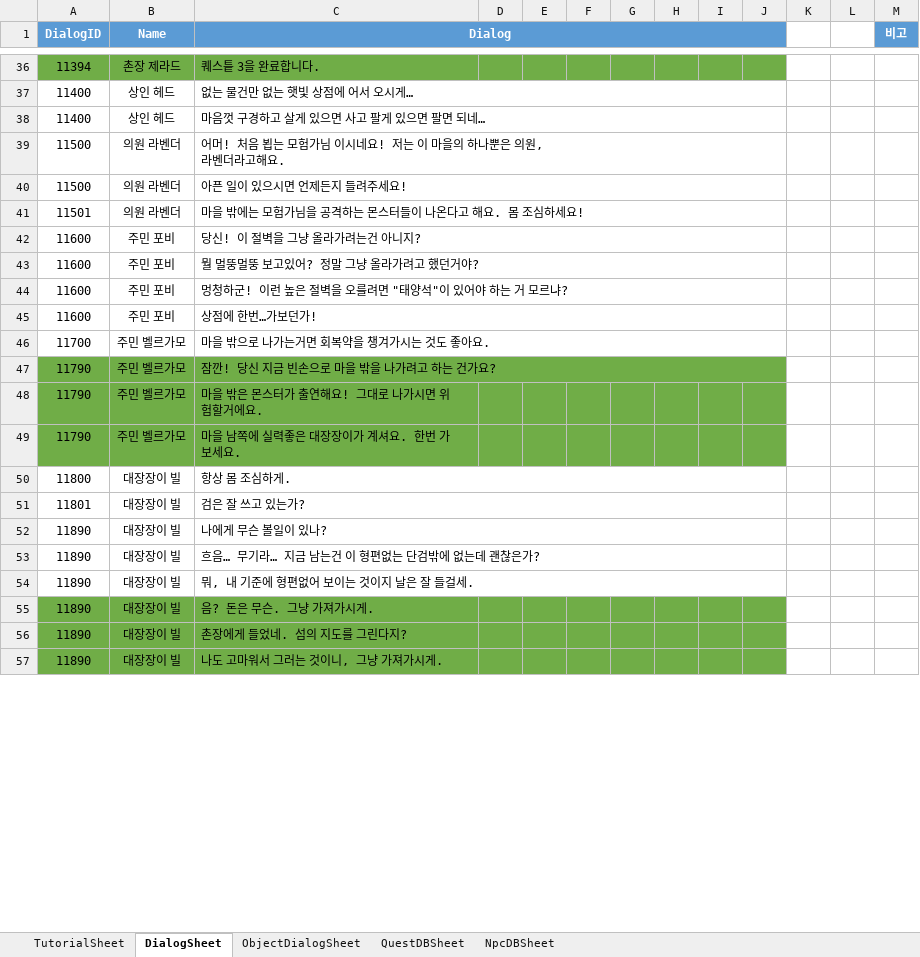
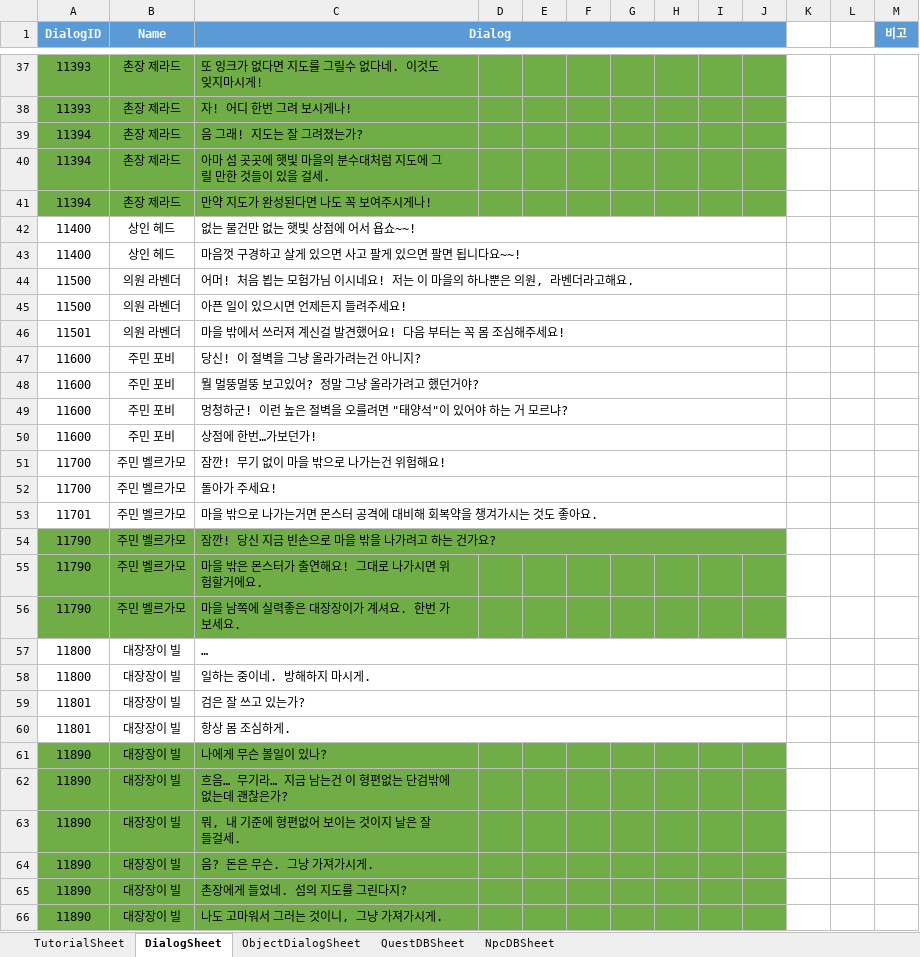
Before and after one commit to Jang-Sijin/Project_SummerBreak, an Excel workbook: Assets/2.IngameScene/DB/ExcelDB/ExcelDB.xlsx, sheet DialogSheet, drawn as a sheet; only a part is shown, gaps mark what is left out; values as stored, in another font and other column widths than the file's, no borders; removed rows and columns are numbered as before the commit, all else as after; the diff covers the shown part only; the diff names each change by its address in the sheet, - before the commit and + after, or states it on an @@ line.

```diff
--- a/Assets/2.IngameScene/DB/ExcelDB/ExcelDB.xlsx (sheet DialogSheet)
+++ b/Assets/2.IngameScene/DB/ExcelDB/ExcelDB.xlsx (sheet DialogSheet)
+row 37: 11393 | 촌장 제라드 | 또 잉크가 없다면 지도를 그릴수 없다네. 이것도 잊지마시게!
+row 38: 11393 | 촌장 제라드 | 자! 어디 한번 그려 보시게나!
+row 39: 11394 | 촌장 제라드 | 음 그래! 지도는 잘 그려졌는가?
+row 40: 11394 | 촌장 제라드 | 아마 섬 곳곳에 햇빛 마을의 분수대처럼 지도에 그릴 만한 것들이 있을 걸세.
-C41 (Dialog): 퀘스틑 3을 완료합니다.
+C41 (Dialog): 만약 지도가 완성된다면 나도 꼭 보여주시게나!
-C42 (Dialog): 없는 물건만 없는 햇빛 상점에 어서 오시게…
+C42 (Dialog): 없는 물건만 없는 햇빛 상점에 어서 욥쇼~~!
-C43 (Dialog): 마음껏 구경하고 살게 있으면 사고 팔게 있으면 팔면 되네…
+C43 (Dialog): 마음껏 구경하고 살게 있으면 사고 팔게 있으면 팔면 됩니다요~~!
-C44 (Dialog): …고해요.
+C44 (Dialog): …고해요.
-C46 (Dialog): 마을 밖에는 모험가님을 공격하는 몬스터들이 나온다고 해요. 몸 조심하세요!
+C46 (Dialog): 마을 밖에서 쓰러져 계신걸 발견했어요! 다음 부터는 꼭 몸 조심해주세요!
-C51 (Dialog): 마을 밖으로 나가는거면 회복약을 챙겨가시는 것도 좋아요.
+C51 (Dialog): 잠깐! 무기 없이 마을 밖으로 나가는건 위험해요!
+row 52: 11700 | 주민 벨르가모 | 돌아가 주세요!
+row 53: 11701 | 주민 벨르가모 | 마을 밖으로 나가는거면 몬스터 공격에 대비해 회복약을 챙겨가시는 것도 좋아요.
+row 57: 11800 | 대장장이 빌 | …
-C58 (Dialog): 항상 몸 조심하게.
+C58 (Dialog): 일하는 중이네. 방해하지 마시게.
+row 60: 11801 | 대장장이 빌 | 항상 몸 조심하게.
-A61:J63 fill: none
+A61:J63 fill: #70AD47
-C52:J52 merged
-C53:J53 merged
-C54:J54 merged
```
Also changed, not shown: 63 added rows, 18 removed rows, 22 edited cells, cell formats and merged cells elsewhere in this sheet, sheet QuestDBSheet, 42 other files.
